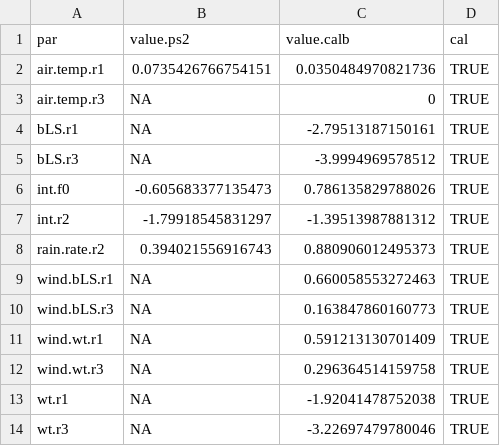
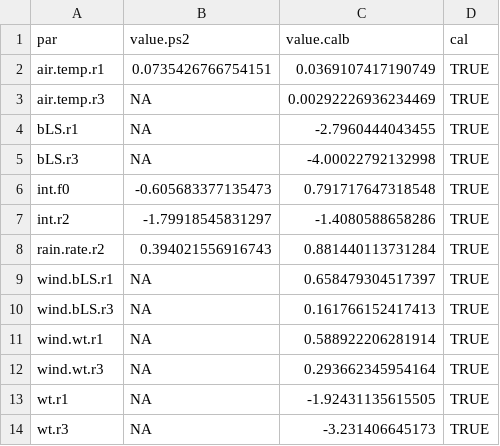
Before and after one commit to AU-BCE-EE/Hafner-2023-bls-wt-comp, a CSV file: output/parsb2cal.csv, drawn as a sheet.

```diff
--- a/output/parsb2cal.csv
+++ b/output/parsb2cal.csv
@@ -1,14 +1,14 @@
 "par","value.ps2","value.calb","cal"
-"air.temp.r1",0.0735426766754151,0.0350484970821736,TRUE
-"air.temp.r3",NA,0,TRUE
-"bLS.r1",NA,-2.79513187150161,TRUE
-"bLS.r3",NA,-3.9994969578512,TRUE
-"int.f0",-0.605683377135473,0.786135829788026,TRUE
-"int.r2",-1.79918545831297,-1.39513987881312,TRUE
-"rain.rate.r2",0.394021556916743,0.880906012495373,TRUE
-"wind.bLS.r1",NA,0.660058553272463,TRUE
-"wind.bLS.r3",NA,0.163847860160773,TRUE
-"wind.wt.r1",NA,0.591213130701409,TRUE
-"wind.wt.r3",NA,0.296364514159758,TRUE
-"wt.r1",NA,-1.92041478752038,TRUE
-"wt.r3",NA,-3.22697479780046,TRUE
+"air.temp.r1",0.0735426766754151,0.0369107417190749,TRUE
+"air.temp.r3",NA,0.00292226936234469,TRUE
+"bLS.r1",NA,-2.7960444043455,TRUE
+"bLS.r3",NA,-4.00022792132998,TRUE
+"int.f0",-0.605683377135473,0.791717647318548,TRUE
+"int.r2",-1.79918545831297,-1.4080588658286,TRUE
+"rain.rate.r2",0.394021556916743,0.881440113731284,TRUE
+"wind.bLS.r1",NA,0.658479304517397,TRUE
+"wind.bLS.r3",NA,0.161766152417413,TRUE
+"wind.wt.r1",NA,0.588922206281914,TRUE
+"wind.wt.r3",NA,0.293662345954164,TRUE
+"wt.r1",NA,-1.92431135615505,TRUE
+"wt.r3",NA,-3.231406645173,TRUE
```
Also changed, not shown: output/bootsumm.csv, output/parsb2.csv, 41 other files.
